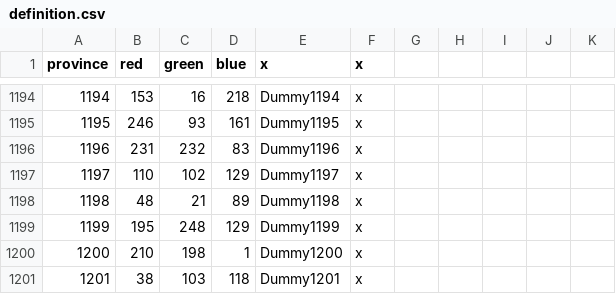
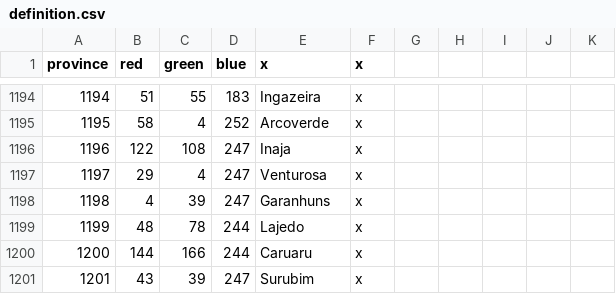
Before and after one commit to Metaluis90/A-World-Like-Any-Other, a CSV file: ATEFF - A World Like Any Other/map/definition.csv, drawn as a sheet; only a part is shown, gaps mark what is left out; the diff covers the shown part only.

```diff
--- a/ATEFF - A World Like Any Other/map/definition.csv
+++ b/ATEFF - A World Like Any Other/map/definition.csv
@@ -1194,8 +1194,8 @@ province;red;green;blue;x;x
-1194;153;16;218;Dummy1194;x
-1195;246;93;161;Dummy1195;x
-1196;231;232;83;Dummy1196;x
-1197;110;102;129;Dummy1197;x
-1198;48;21;89;Dummy1198;x
-1199;195;248;129;Dummy1199;x
-1200;210;198;1;Dummy1200;x
-1201;38;103;118;Dummy1201;x
+1194;51;55;183;Ingazeira;x
+1195;58;4;252;Arcoverde;x
+1196;122;108;247;Inaja;x
+1197;29;4;247;Venturosa;x
+1198;4;39;247;Garanhuns;x
+1199;48;78;244;Lajedo;x
+1200;144;166;244;Caruaru;x
+1201;43;39;247;Surubim;x
```
Also changed, not shown: 79 edited cells elsewhere in this file, ATEFF - A World Like Any Other/localisation/ZZZ_provinces.csv.
